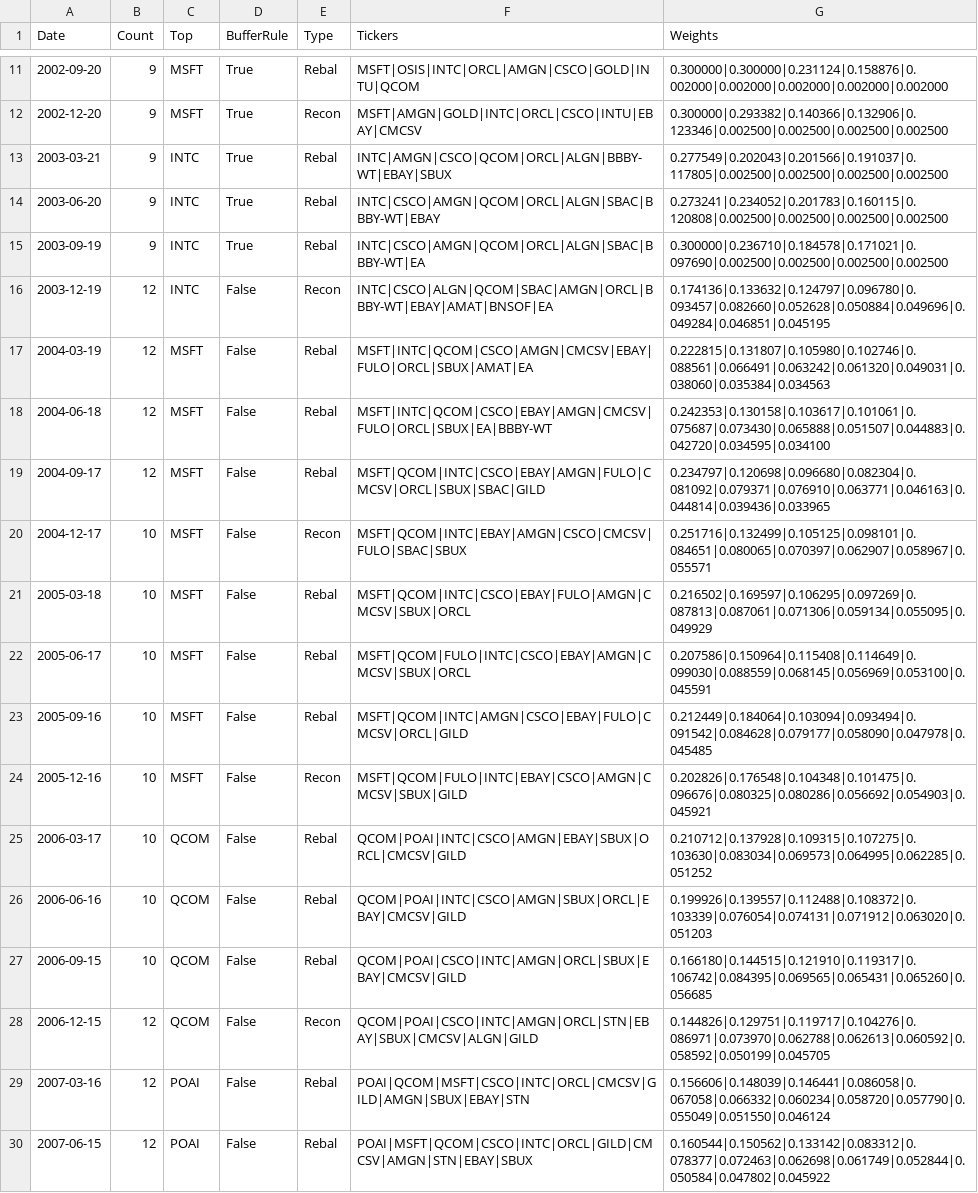
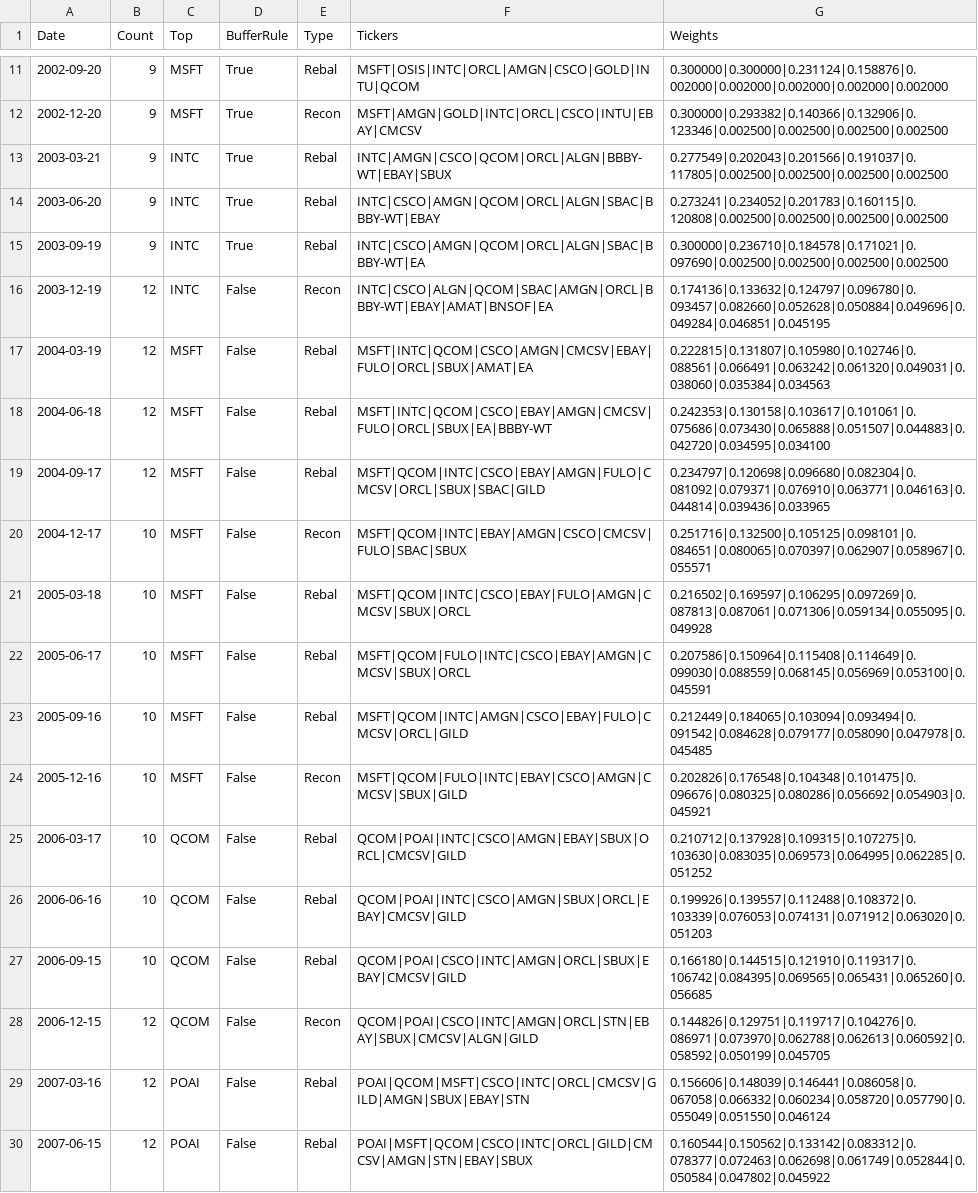
Before and after one commit to Acelogic/Testfol-MarginStresser, a CSV file: data/ndx_simulation/data/results/ndx_mega2_constituents.csv, drawn as a sheet; only a part is shown, gaps mark what is left out; the diff covers the shown part only.

```diff
--- a/data/ndx_simulation/data/results/ndx_mega2_constituents.csv
+++ b/data/ndx_simulation/data/results/ndx_mega2_constituents.csv
@@ -17,11 +17,11 @@ Date,Count,Top,BufferRule,Type,Tickers,Weights
 2004-03-19,12,MSFT,False,Rebal,MSFT|INTC|QCOM|CSCO|AMGN|CMCSV|EBAY|FULO|ORCL|SBUX|AMAT|EA,0.222815|0.131807|0.105980|0.102746|0.088561|0.066491|0.063242|0.061320|0.049031|0.038060|0.035384|0.034563
-2004-06-18,12,MSFT,False,Rebal,MSFT|INTC|QCOM|CSCO|EBAY|AMGN|CMCSV|FULO|ORCL|SBUX|EA|BBBY-WT,0.242353|0.130158|0.103617|0.101061|0.075687|0.073430|0.065888|0.051507|0.044883|0.042720|0.034595|0.034100
+2004-06-18,12,MSFT,False,Rebal,MSFT|INTC|QCOM|CSCO|EBAY|AMGN|CMCSV|FULO|ORCL|SBUX|EA|BBBY-WT,0.242353|0.130158|0.103617|0.101061|0.075686|0.073430|0.065888|0.051507|0.044883|0.042720|0.034595|0.034100
 2004-09-17,12,MSFT,False,Rebal,MSFT|QCOM|INTC|CSCO|EBAY|AMGN|FULO|CMCSV|ORCL|SBUX|SBAC|GILD,0.234797|0.120698|0.096680|0.082304|0.081092|0.079371|0.076910|0.063771|0.046163|0.044814|0.039436|0.033965
-2004-12-17,10,MSFT,False,Recon,MSFT|QCOM|INTC|EBAY|AMGN|CSCO|CMCSV|FULO|SBAC|SBUX,0.251716|0.132499|0.105125|0.098101|0.084651|0.080065|0.070397|0.062907|0.058967|0.055571
-2005-03-18,10,MSFT,False,Rebal,MSFT|QCOM|INTC|CSCO|EBAY|FULO|AMGN|CMCSV|SBUX|ORCL,0.216502|0.169597|0.106295|0.097269|0.087813|0.087061|0.071306|0.059134|0.055095|0.049929
+2004-12-17,10,MSFT,False,Recon,MSFT|QCOM|INTC|EBAY|AMGN|CSCO|CMCSV|FULO|SBAC|SBUX,0.251716|0.132500|0.105125|0.098101|0.084651|0.080065|0.070397|0.062907|0.058967|0.055571
+2005-03-18,10,MSFT,False,Rebal,MSFT|QCOM|INTC|CSCO|EBAY|FULO|AMGN|CMCSV|SBUX|ORCL,0.216502|0.169597|0.106295|0.097269|0.087813|0.087061|0.071306|0.059134|0.055095|0.049928
 2005-06-17,10,MSFT,False,Rebal,MSFT|QCOM|FULO|INTC|CSCO|EBAY|AMGN|CMCSV|SBUX|ORCL,0.207586|0.150964|0.115408|0.114649|0.099030|0.088559|0.068145|0.056969|0.053100|0.045591
-2005-09-16,10,MSFT,False,Rebal,MSFT|QCOM|INTC|AMGN|CSCO|EBAY|FULO|CMCSV|ORCL|GILD,0.212449|0.184064|0.103094|0.093494|0.091542|0.084628|0.079177|0.058090|0.047978|0.045485
+2005-09-16,10,MSFT,False,Rebal,MSFT|QCOM|INTC|AMGN|CSCO|EBAY|FULO|CMCSV|ORCL|GILD,0.212449|0.184065|0.103094|0.093494|0.091542|0.084628|0.079177|0.058090|0.047978|0.045485
 2005-12-16,10,MSFT,False,Recon,MSFT|QCOM|FULO|INTC|EBAY|CSCO|AMGN|CMCSV|SBUX|GILD,0.202826|0.176548|0.104348|0.101475|0.096676|0.080325|0.080286|0.056692|0.054903|0.045921
-2006-03-17,10,QCOM,False,Rebal,QCOM|POAI|INTC|CSCO|AMGN|EBAY|SBUX|ORCL|CMCSV|GILD,0.210712|0.137928|0.109315|0.107275|0.103630|0.083034|0.069573|0.064995|0.062285|0.051252
-2006-06-16,10,QCOM,False,Rebal,QCOM|POAI|INTC|CSCO|AMGN|SBUX|ORCL|EBAY|CMCSV|GILD,0.199926|0.139557|0.112488|0.108372|0.103339|0.076054|0.074131|0.071912|0.063020|0.051203
+2006-03-17,10,QCOM,False,Rebal,QCOM|POAI|INTC|CSCO|AMGN|EBAY|SBUX|ORCL|CMCSV|GILD,0.210712|0.137928|0.109315|0.107275|0.103630|0.083035|0.069573|0.064995|0.062285|0.051252
+2006-06-16,10,QCOM,False,Rebal,QCOM|POAI|INTC|CSCO|AMGN|SBUX|ORCL|EBAY|CMCSV|GILD,0.199926|0.139557|0.112488|0.108372|0.103339|0.076053|0.074131|0.071912|0.063020|0.051203
 2006-09-15,10,QCOM,False,Rebal,QCOM|POAI|CSCO|INTC|AMGN|ORCL|SBUX|EBAY|CMCSV|GILD,0.166180|0.144515|0.121910|0.119317|0.106742|0.084395|0.069565|0.065431|0.065260|0.056685
```
Also changed, not shown: 14 edited cells elsewhere in this file, data/NDXMEGA2SIM.csv, data/NDXMEGASIM.csv, 28 other files.
